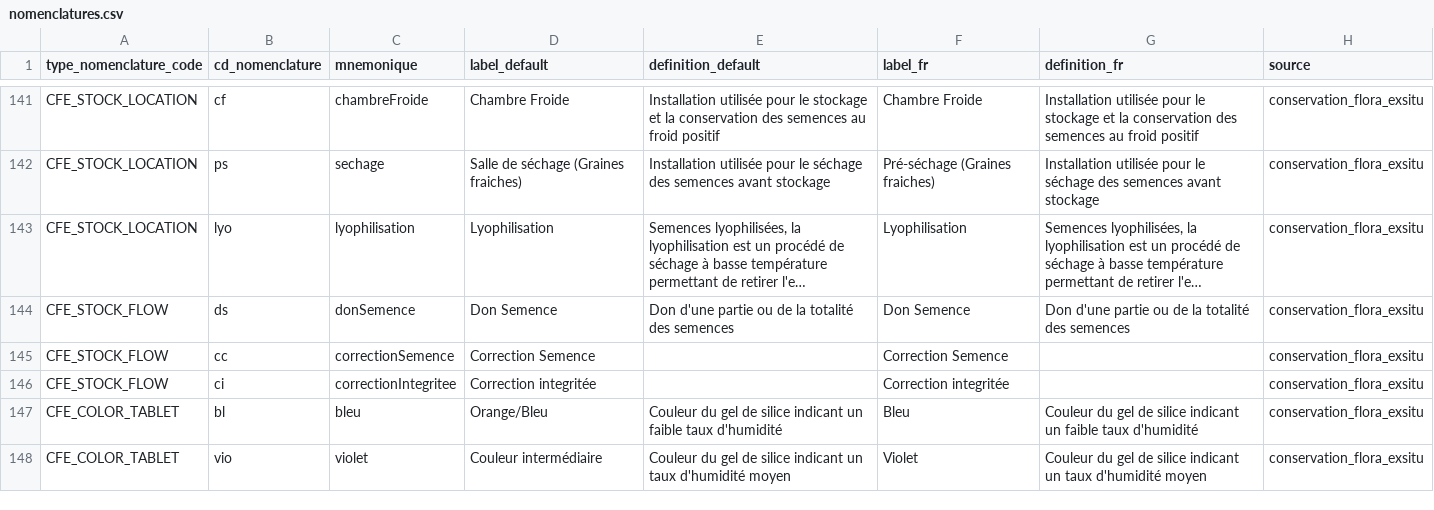
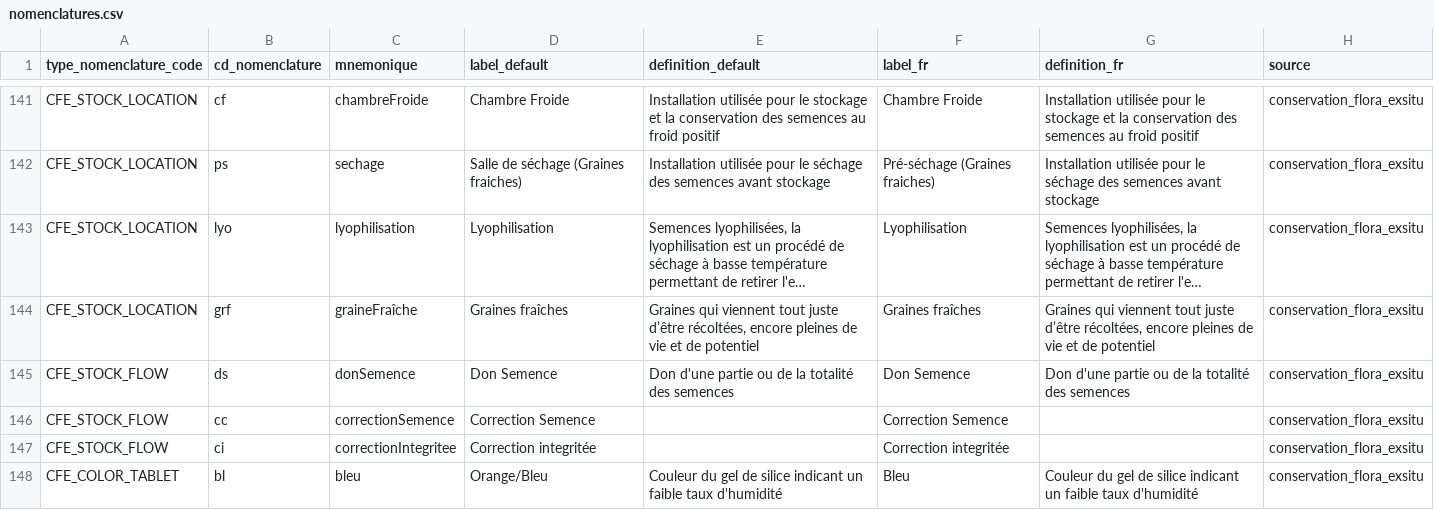
Before and after one commit to cbn-alpin/gn_module_conservation_flora_exsitu, a CSV file: backend/gn_module_conservation_flora_exsitu/migrations/data/nomenclatures.csv, drawn as a sheet; only a part is shown, gaps mark what is left out; the shorter side is filled out with more unchanged rows; long unchanged cells end in …; the diff names each change by its address in the sheet, - before the commit and + after, or states it on an @@ line.

Commit message:
chore(data): update nomenclatures in CSV file(add <Graines fraîches> value)

```diff
--- a/backend/gn_module_conservation_flora_exsitu/migrations/data/nomenclatures.csv
+++ b/backend/gn_module_conservation_flora_exsitu/migrations/data/nomenclatures.csv
+row 144: CFE_STOCK_LOCATION | grf | graineFraîche | Graines fraîches | Graines qui viennent tout juste d’être récoltées, encore pleines de vie et de potentiel | Graines fraîches | Graines qui viennent tout juste d’être récoltées, encore pleines de vie et de potentiel | conservation_flora_exsitu
```
